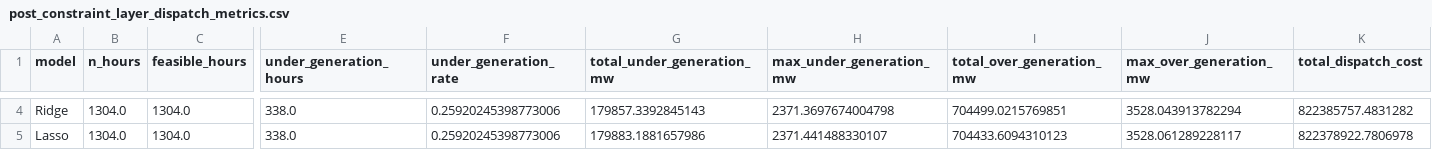
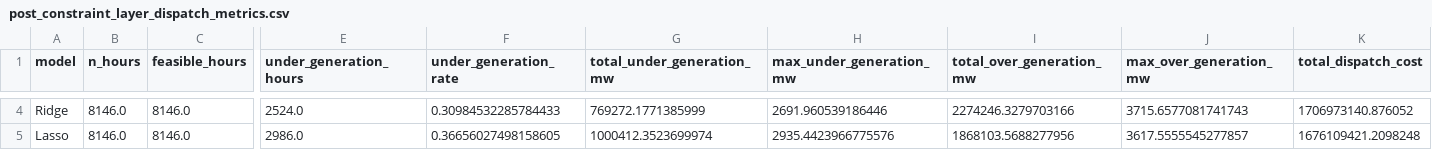
Before and after one commit to ayang5721/Energy-Demand-Forecast-with-Constraints, a CSV file: results/milestone/metrics/post_constraint_layer_dispatch_metrics.csv, drawn as a sheet; only a part is shown, gaps mark what is left out; the diff covers the shown part only; the diff names each change by its address in the sheet, - before the commit and + after, or states it on an @@ line.

```diff
--- a/results/milestone/metrics/post_constraint_layer_dispatch_metrics.csv
+++ b/results/milestone/metrics/post_constraint_layer_dispatch_metrics.csv
-B4:B5 (n_hours): 1304.0
+B4:B5 (n_hours): 8146.0
-C4:C5 (feasible_hours): 1304.0
+C4:C5 (feasible_hours): 8146.0
-E4 (under_generation_hours): 338.0
+E4 (under_generation_hours): 2524.0
-F4 (under_generation_rate): 0.25920245398773006
+F4 (under_generation_rate): 0.30984532285784433
-G4 (total_under_generation_mw): 179857.3392845143
+G4 (total_under_generation_mw): 769272.1771385999
-H4 (max_under_generation_mw): 2371.3697674004798
+H4 (max_under_generation_mw): 2691.960539186446
-I4 (total_over_generation_mw): 704499.0215769851
+I4 (total_over_generation_mw): 2274246.3279703166
-J4 (max_over_generation_mw): 3528.043913782294
+J4 (max_over_generation_mw): 3715.6577081741743
-K4 (total_dispatch_cost): 822385757.4831282
+K4 (total_dispatch_cost): 1706973140.876052
-E5 (under_generation_hours): 338.0
+E5 (under_generation_hours): 2986.0
-F5 (under_generation_rate): 0.25920245398773006
+F5 (under_generation_rate): 0.36656027498158605
-G5 (total_under_generation_mw): 179883.1881657986
+G5 (total_under_generation_mw): 1000412.3523699974
-H5 (max_under_generation_mw): 2371.441488330107
+H5 (max_under_generation_mw): 2935.4423966775576
-I5 (total_over_generation_mw): 704433.6094310123
+I5 (total_over_generation_mw): 1868103.5688277956
-J5 (max_over_generation_mw): 3528.061289228117
+J5 (max_over_generation_mw): 3617.5555545277857
-K5 (total_dispatch_cost): 822378922.7806978
+K5 (total_dispatch_cost): 1676109421.2098248
```
Also changed, not shown: 41 edited cells elsewhere in this file, results/milestone/metrics/pre_constraint_layer_error_by_hour.csv, results/milestone/metrics/pre_constraint_layer_forecast_metrics.csv, 41 other files.
